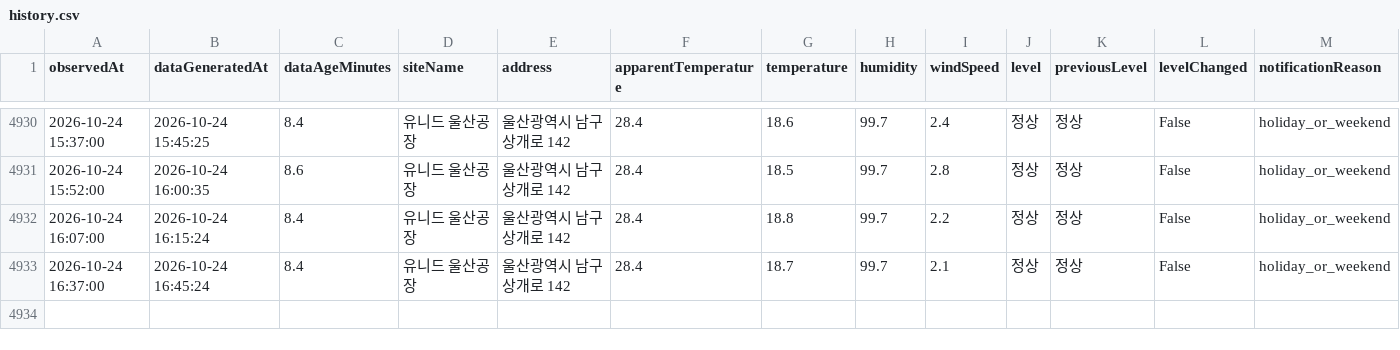
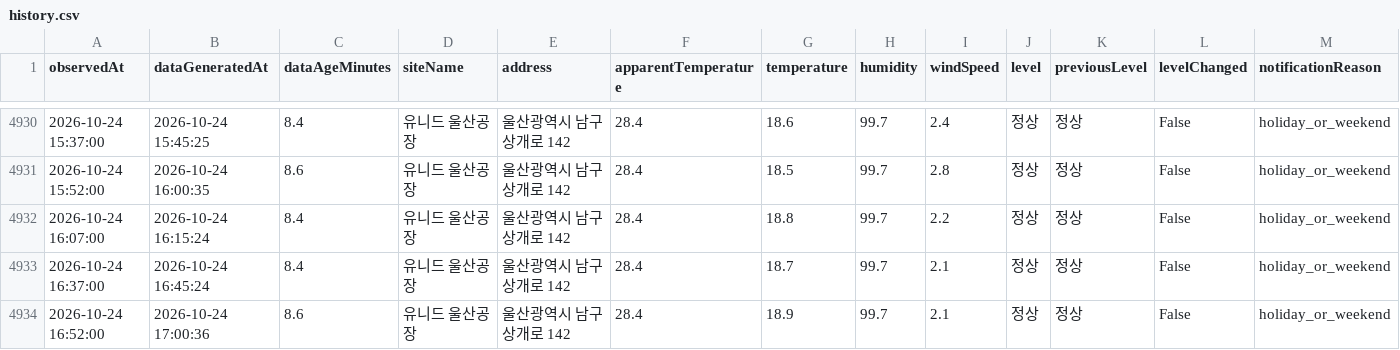
Before and after one commit to blackturtle-water/heatstress-monitor, a CSV file: data/history.csv, drawn as a sheet; only a part is shown, gaps mark what is left out; rows hold the shown columns only; the diff names each change by its address in the sheet, - before the commit and + after, or states it on an @@ line.

```diff
--- a/data/history.csv
+++ b/data/history.csv
+row 4934: 2026-10-24 16:52:00 | 2026-10-24 17:00:36 | 8.6 | 유니드 울산공장 | 울산광역시 남구 상개로 142 | 28.4 | 18.9 | 99.7 | 2.1 | 정상 | 정상 | False | holiday_or_weekend
```
Also changed, not shown: 4 other files.
